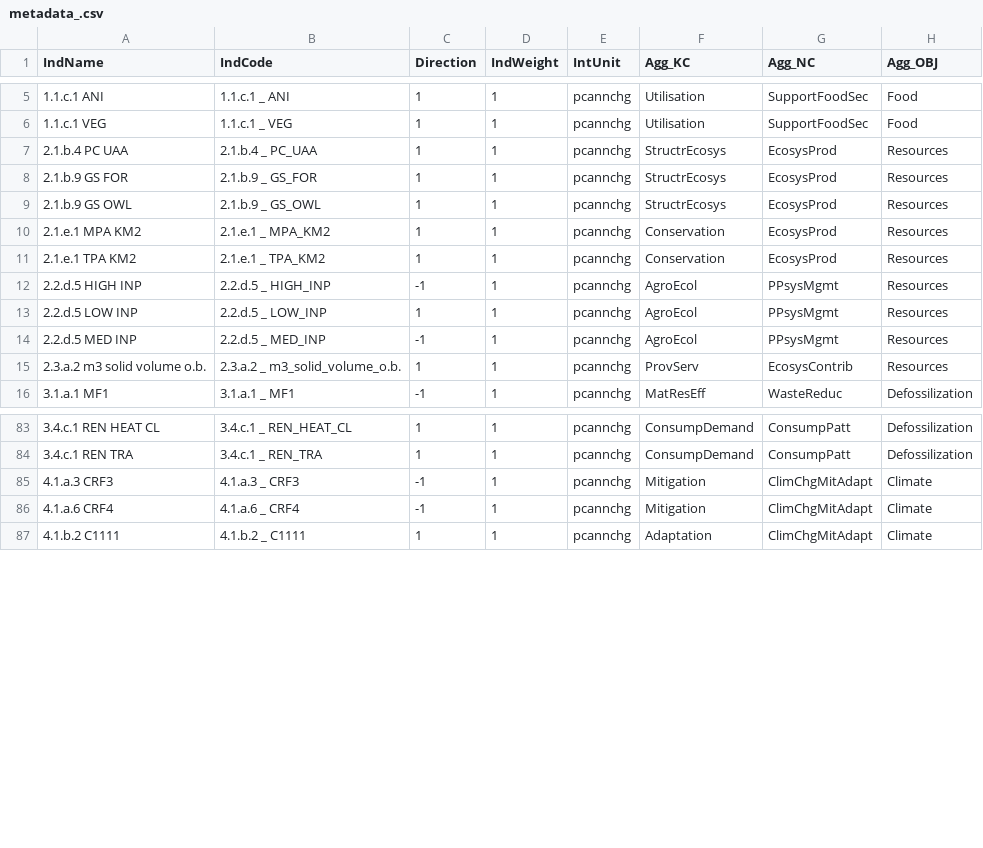
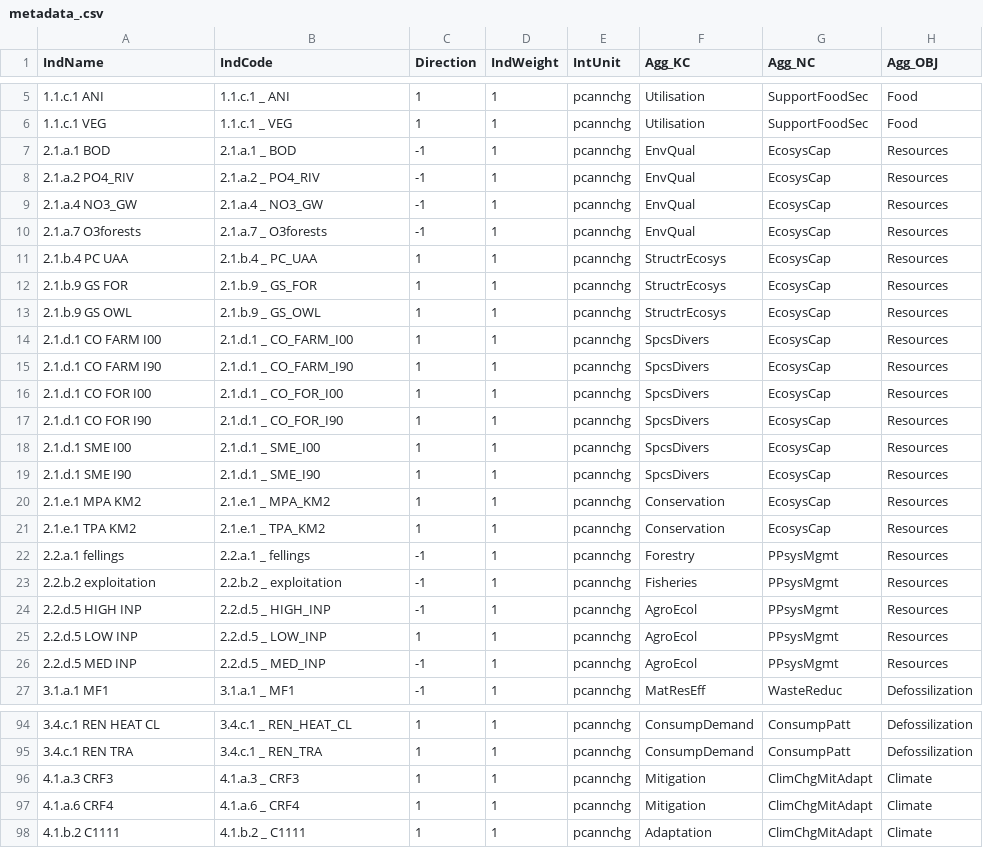
Before and after one commit to SarahBetoulMubareka/BioeconomyMonitoring, a CSV file: metadata_.csv, drawn as a sheet; only a part is shown, gaps mark what is left out; removed rows and columns are numbered as before the commit, all else as after; the diff names each change by its address in the sheet, - before the commit and + after, or states it on an @@ line.

```diff
--- a/metadata_.csv
+++ b/metadata_.csv
+row 7: 2.1.a.1 BOD | 2.1.a.1 _ BOD | -1 | 1 | pcannchg | EnvQual | EcosysCap | Resources
+row 8: 2.1.a.2 PO4_RIV | 2.1.a.2 _ PO4_RIV | -1 | 1 | pcannchg | EnvQual | EcosysCap | Resources
+row 9: 2.1.a.4 NO3_GW | 2.1.a.4 _ NO3_GW | -1 | 1 | pcannchg | EnvQual | EcosysCap | Resources
+row 10: 2.1.a.7 O3forests | 2.1.a.7 _ O3forests | -1 | 1 | pcannchg | EnvQual | EcosysCap | Resources
-G11:G13 (Agg_NC): EcosysProd
+G11:G13 (Agg_NC): EcosysCap
+row 14: 2.1.d.1 CO FARM I00 | 2.1.d.1 _ CO_FARM_I00 | 1 | 1 | pcannchg | SpcsDivers | EcosysCap | Resources
+row 15: 2.1.d.1 CO FARM I90 | 2.1.d.1 _ CO_FARM_I90 | 1 | 1 | pcannchg | SpcsDivers | EcosysCap | Resources
+row 16: 2.1.d.1 CO FOR I00 | 2.1.d.1 _ CO_FOR_I00 | 1 | 1 | pcannchg | SpcsDivers | EcosysCap | Resources
+row 17: 2.1.d.1 CO FOR I90 | 2.1.d.1 _ CO_FOR_I90 | 1 | 1 | pcannchg | SpcsDivers | EcosysCap | Resources
+row 18: 2.1.d.1 SME I00 | 2.1.d.1 _ SME_I00 | 1 | 1 | pcannchg | SpcsDivers | EcosysCap | Resources
+row 19: 2.1.d.1 SME I90 | 2.1.d.1 _ SME_I90 | 1 | 1 | pcannchg | SpcsDivers | EcosysCap | Resources
-G20:G21 (Agg_NC): EcosysProd
+G20:G21 (Agg_NC): EcosysCap
+row 22: 2.2.a.1 fellings | 2.2.a.1 _ fellings | -1 | 1 | pcannchg | Forestry | PPsysMgmt | Resources
+row 23: 2.2.b.2 exploitation | 2.2.b.2 _ exploitation | -1 | 1 | pcannchg | Fisheries | PPsysMgmt | Resources
-row 15: 2.3.a.2 m3 solid volume o.b. | 2.3.a.2 _ m3_solid_volume_o.b. | 1 | 1 | pcannchg | ProvServ | EcosysContrib | Resources
-C96:C97 (Direction): -1
+C96:C97 (Direction): 1
```
Also changed, not shown: AggregateMeta.csv, 7 other files.
